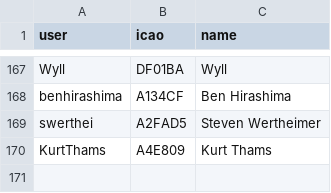
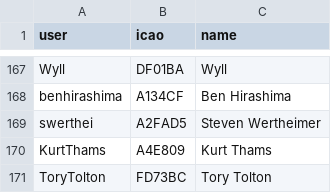
Before and after one commit to DavisChappins/InreachToOGN, a CSV file: Inreachuser.csv, drawn as a sheet; only a part is shown, gaps mark what is left out; the diff names each change by its address in the sheet, - before the commit and + after, or states it on an @@ line.

Commit message:
Update Inreachuser.csv

```diff
--- a/Inreachuser.csv
+++ b/Inreachuser.csv
+row 171: ToryTolton | FD73BC | Tory Tolton
```
